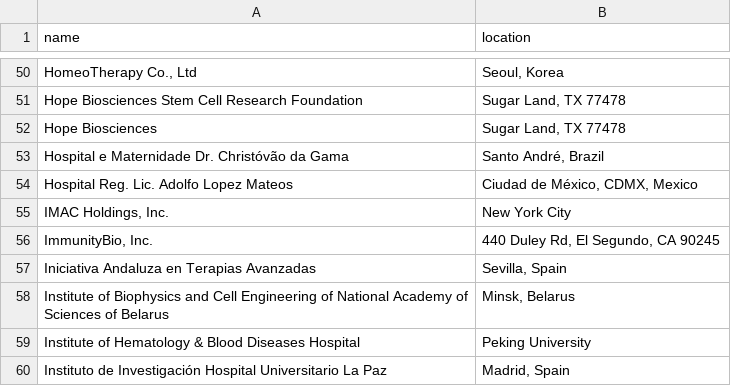
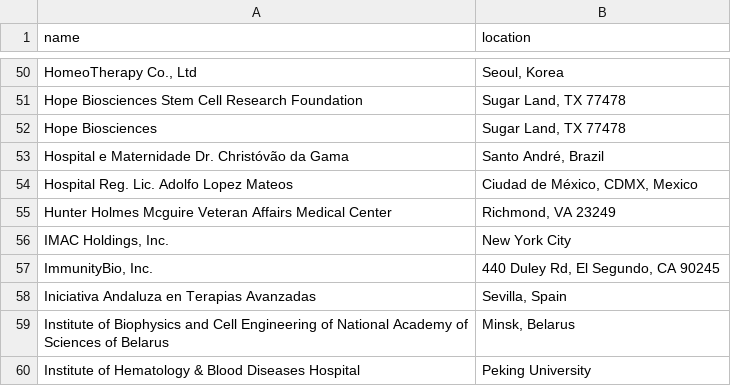
Before and after one commit to jesnyder/scraped_guts, a CSV file: admin/addresses_defined.csv, drawn as a sheet; only a part is shown, gaps mark what is left out; the shorter side is filled out with more unchanged rows; the diff names each change by its address in the sheet, - before the commit and + after, or states it on an @@ line.

Commit message:
geolocated

```diff
--- a/admin/addresses_defined.csv
+++ b/admin/addresses_defined.csv
+row 55: Hunter Holmes Mcguire Veteran Affairs Medical Center | Richmond, VA 23249
```
